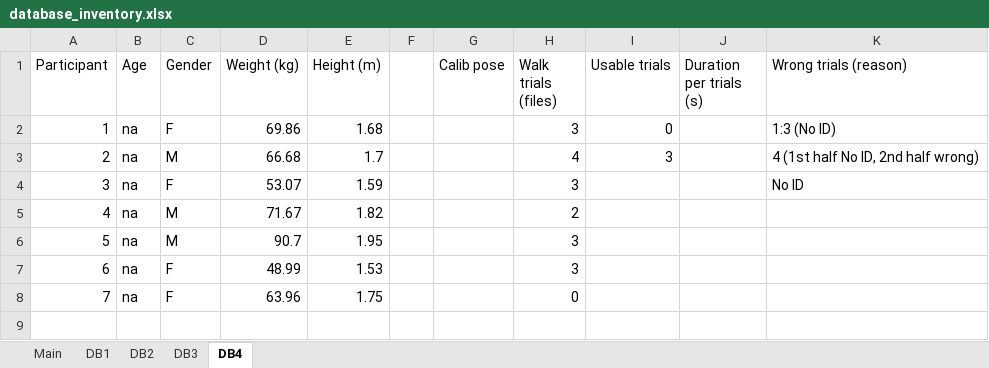
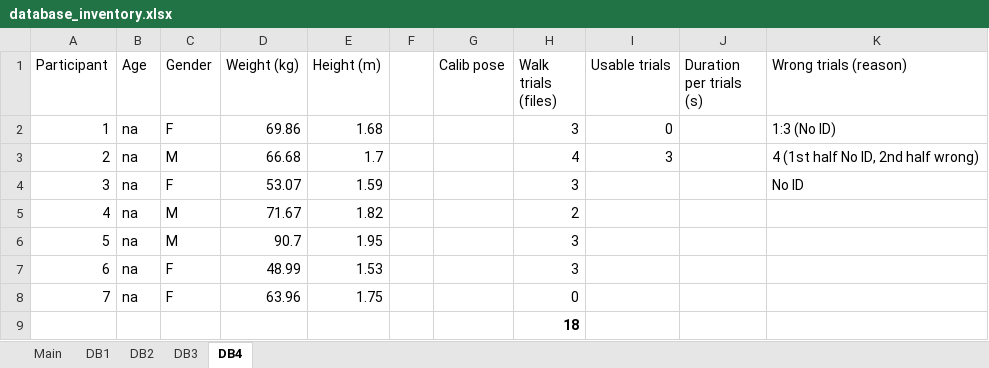
Before and after one commit to perlasqr/TeamProject_BioMAC, an Excel workbook: data/database_inventory.xlsx, sheet DB4, drawn as a sheet; values as stored, in another font and other column widths than the file's, no borders; the diff names each change by its address in the sheet, - before the commit and + after, or states it on an @@ line.

```diff
--- a/data/database_inventory.xlsx (sheet DB4)
+++ b/data/database_inventory.xlsx (sheet DB4)
+row 9:  |  |  |  |  |  |  | 18
```
Also changed, not shown: sheet Main, sheet DB3, sheet DB2, sheet DB1.
